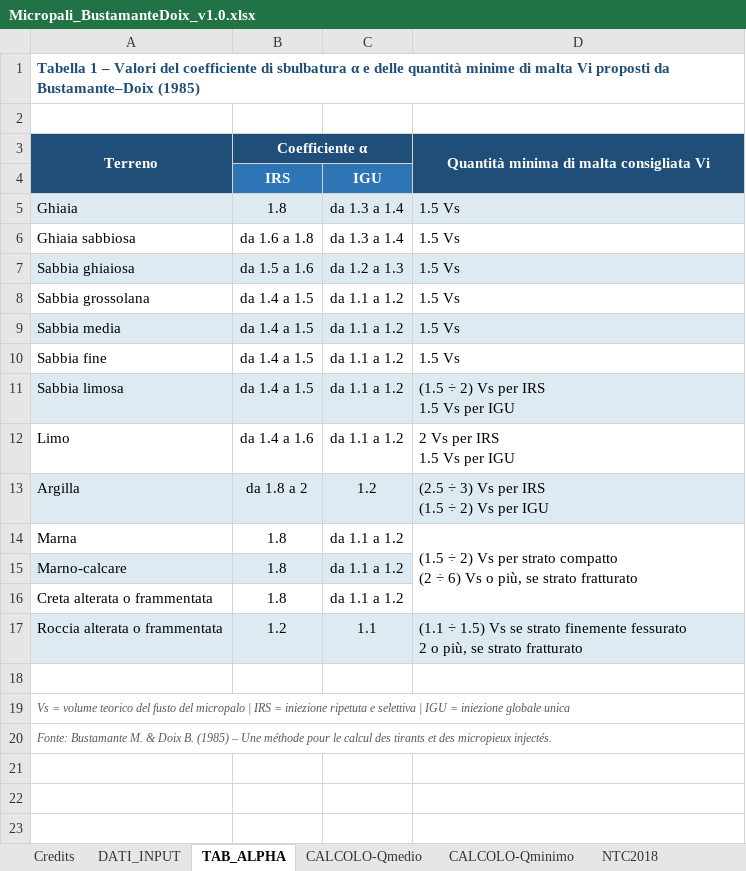
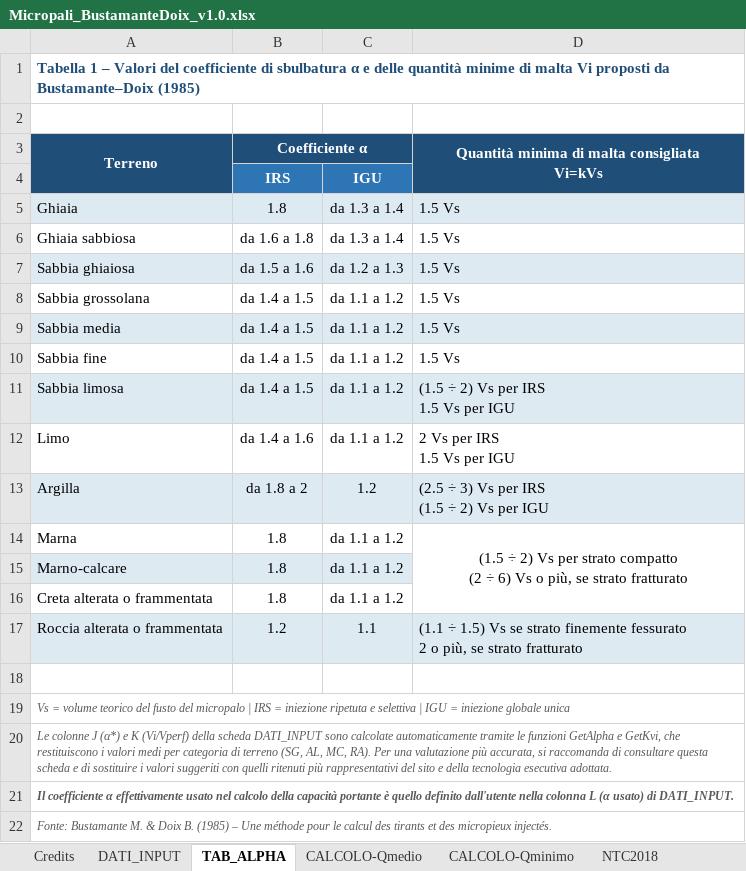
Before and after one commit to FraJoMen/franciscojmendez_Risorse, an Excel workbook: articolo_04_micropali/Micropali_BustamanteDoix_v1.0.xlsx, sheet TAB_ALPHA, drawn as a sheet; values as stored, in another font and other column widths than the file's, no borders; ↵ is a line break in a cell; the diff names each change by its address in the sheet, - before the commit and + after, or states it on an @@ line.

```diff
--- a/articolo_04_micropali/Micropali_BustamanteDoix_v1.0.xlsx (sheet TAB_ALPHA)
+++ b/articolo_04_micropali/Micropali_BustamanteDoix_v1.0.xlsx (sheet TAB_ALPHA)
-D3: Quantità minima di malta consigliata Vi
+D3: Quantità minima di malta consigliata ↵ Vi=kVs
-D14 alignment: left
+D14 alignment: center
+row 20: Le colonne J (α*) e K (Vi/Vperf) della scheda DATI_INPUT sono calcolate automaticamente tramite le funzioni GetAlpha e GetKvi, che restituiscono i valori medi per categoria di terreno (SG, AL, MC, RA). Per una valutazione più accurata, si raccomanda di consultare questa scheda e di sostituire i valori suggeriti con quelli ritenuti più rappresentativi del sito e della tecnologia esecutiva adottata.
+row 21: Il coefficiente α effettivamente usato nel calcolo della capacità portante è quello definito dall'utente nella colonna L (α usato) di DATI_INPUT.
```
Also changed, not shown: sheet DATI_INPUT, articolo_04_micropali/Micropali_BustamanteDoix_v1.0.xlsm, 2 other files.
